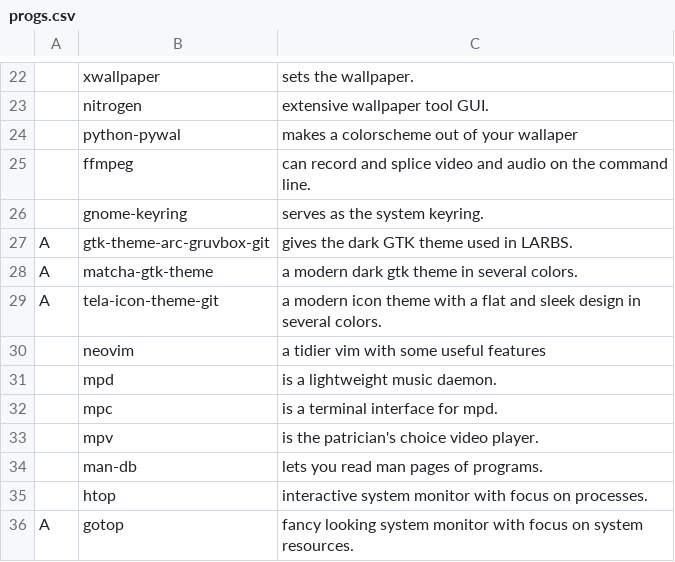
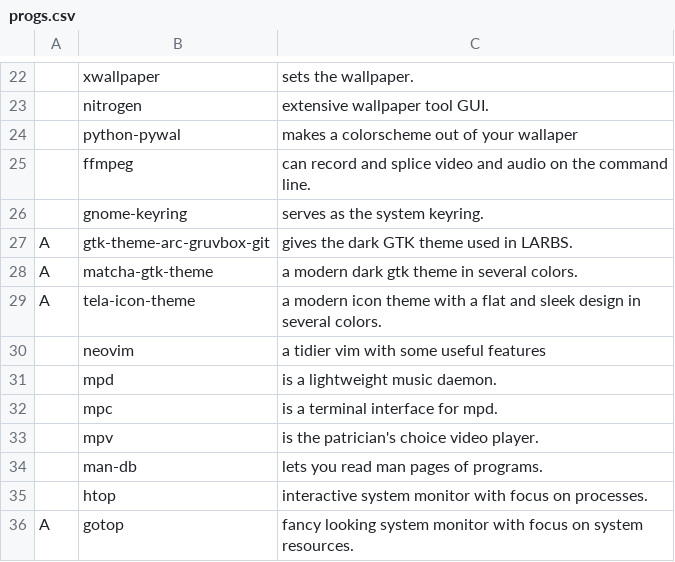
Before and after one commit to kennethbakken/LARBS, a CSV file: progs.csv, drawn as a sheet; only a part is shown, gaps mark what is left out.

Commit message:
Update progs.csv

```diff
--- a/progs.csv
+++ b/progs.csv
@@ -28,3 +28,3 @@ A,gtk-theme-arc-gruvbox-git,"gives the dark GTK theme used in LARBS."
 A,matcha-gtk-theme,"a modern dark gtk theme in several colors."
-A,tela-icon-theme-git,"a modern icon theme with a flat and sleek design in several colors."
+A,tela-icon-theme,"a modern icon theme with a flat and sleek design in several colors."
 ,neovim,"a tidier vim with some useful features"
```
